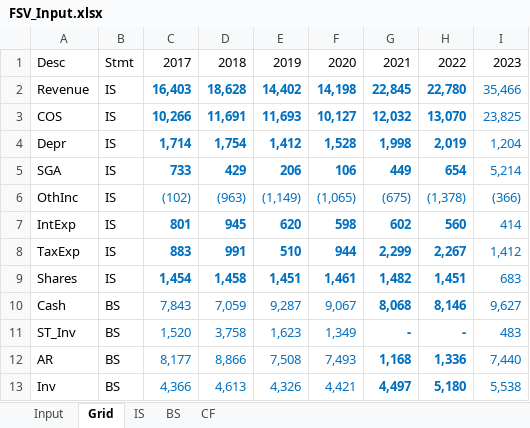
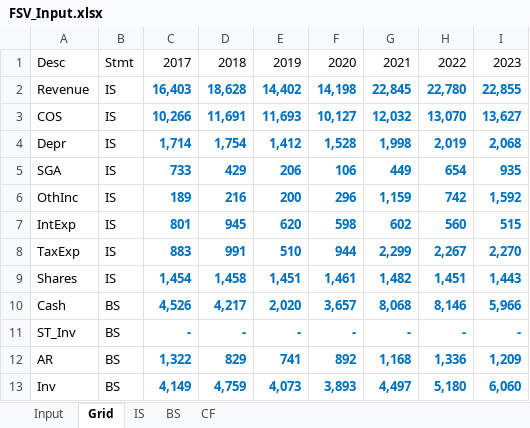
Before and after one commit to ja-55/FSV, an Excel workbook: FSV_Input.xlsx, sheet Grid, drawn as a sheet; only a part is shown; values as stored, in another font and other column widths than the file's, no borders; removed rows and columns are numbered as before the commit, all else as after; the diff covers the shown part only; the diff names each change by its address in the sheet, - before the commit and + after, or states it on an @@ line.

```diff
--- a/FSV_Input.xlsx (sheet Grid)
+++ b/FSV_Input.xlsx (sheet Grid)
-I2: 35,466
+I2: 22,855
-I2:I5 bold: off
+I2:I5 bold: on
-I3: 23,825
+I3: 13,627
-I4: 1,204
+I4: 2,068
-I5: 5,214
+I5: 935
-row 6: OthInc | IS | (102) | (963) | (1,149) | (1,065) | (675) | (1,378) | (366)
+row 6: OthInc | IS | 189 | 216 | 200 | 296 | 1,159 | 742 | 1,592
-I7: 414
+I7: 515
-I7:I13 bold: off
+I7:I13 bold: on
-I8: 1,412
+I8: 2,270
-I9: 683
+I9: 1,443
-C10: 7,843
+C10: 4,526
-C10:F13 bold: off
+C10:F13 bold: on
-D10: 7,059
+D10: 4,217
-E10: 9,287
+E10: 2,020
-F10: 9,067
+F10: 3,657
-I10: 9,627
+I10: 5,966
-C11: 1,520
+C11: -
-D11: 3,758
+D11: -
-E11: 1,623
+E11: -
-F11: 1,349
+F11: -
-I11: 483
+I11: -
-C12: 8,177
+C12: 1,322
-D12: 8,866
+D12: 829
-E12: 7,508
+E12: 741
-F12: 7,493
+F12: 892
-I12: 7,440
+I12: 1,209
-C13: 4,366
+C13: 4,149
-D13: 4,613
+D13: 4,759
-E13: 4,326
+E13: 4,073
-F13: 4,421
+F13: 3,893
-I13: 5,538
+I13: 6,060
```
Also changed, not shown: 2 added rows, 2 removed rows, 72 edited cells and cell formats elsewhere in this sheet, sheet Input, FSV_OP_Val.xlsx, 8 other files.
